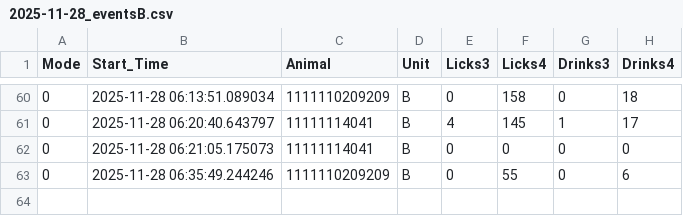
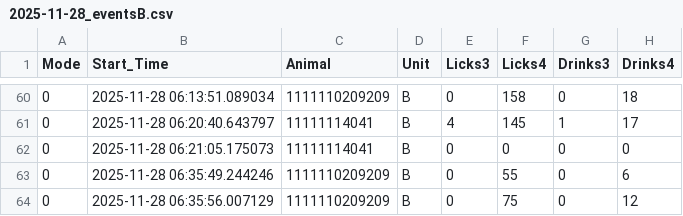
Before and after one commit to MaheshKarnani/Preferator, a CSV file: Data/c1_3m_102025_testing/2025-11-28_eventsB.csv, drawn as a sheet; only a part is shown, gaps mark what is left out; the diff names each change by its address in the sheet, - before the commit and + after, or states it on an @@ line.

```diff
--- a/Data/c1_3m_102025_testing/2025-11-28_eventsB.csv
+++ b/Data/c1_3m_102025_testing/2025-11-28_eventsB.csv
+row 64: 0 | 2025-11-28 06:35:56.007129 | 1111110209209 | B | 0 | 75 | 0 | 12
```
Also changed, not shown: Data/c1_3m_102025_testing/2025-11-28_eventsA.csv.
